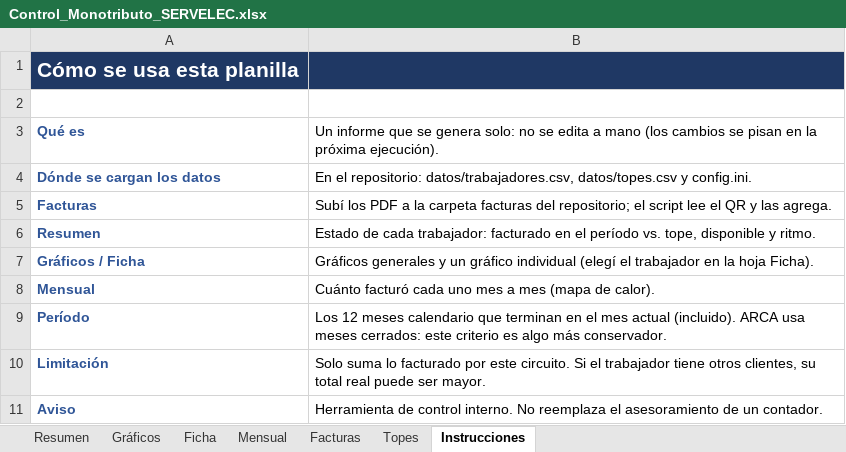
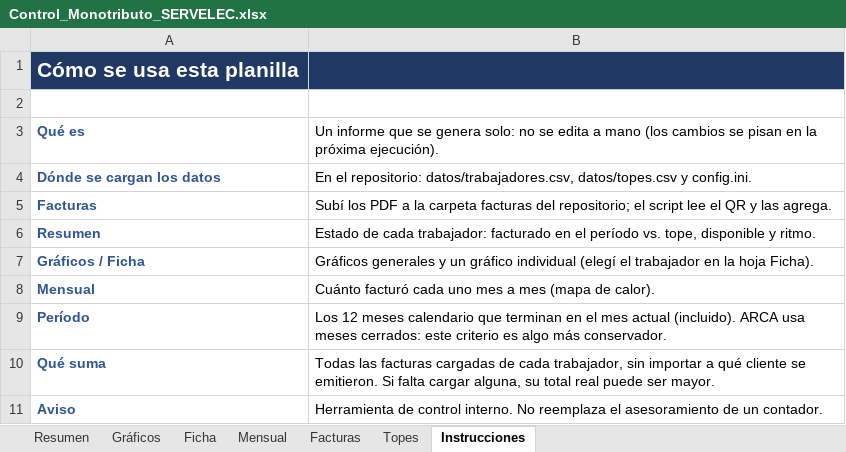
Before and after one commit to nicolopez2706/control-monotributo, an Excel workbook: Control_Monotributo_SERVELEC.xlsx, sheet Instrucciones, drawn as a sheet; values as stored, in another font and other column widths than the file's, no borders; removed rows and columns are numbered as before the commit, all else as after; the diff names each change by its address in the sheet, - before the commit and + after, or states it on an @@ line.

```diff
--- a/Control_Monotributo_SERVELEC.xlsx (sheet Instrucciones)
+++ b/Control_Monotributo_SERVELEC.xlsx (sheet Instrucciones)
-row 10: Limitación | Solo suma lo facturado por este circuito. Si el trabajador tiene otros clientes, su total real puede ser mayor.
+row 10: Qué suma | Todas las facturas cargadas de cada trabajador, sin importar a qué cliente se emitieron. Si falta cargar alguna, su total real puede ser mayor.
```
Also changed, not shown: sheet Facturas, sheet Mensual, sheet Resumen, sheet Ficha, sheet Topes, charts or pictures, 3 other files.
